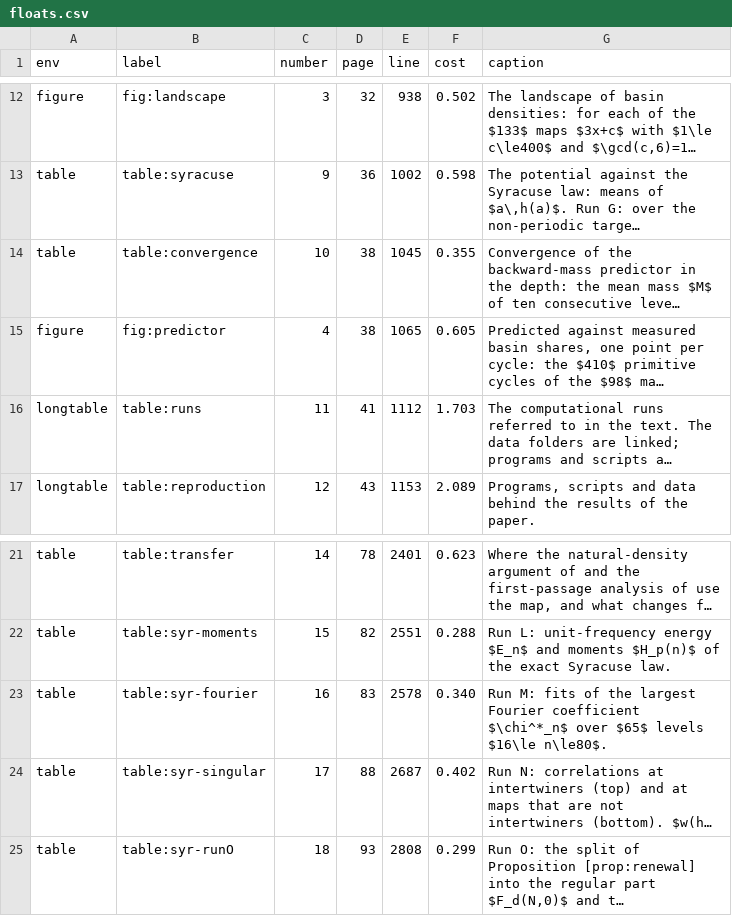
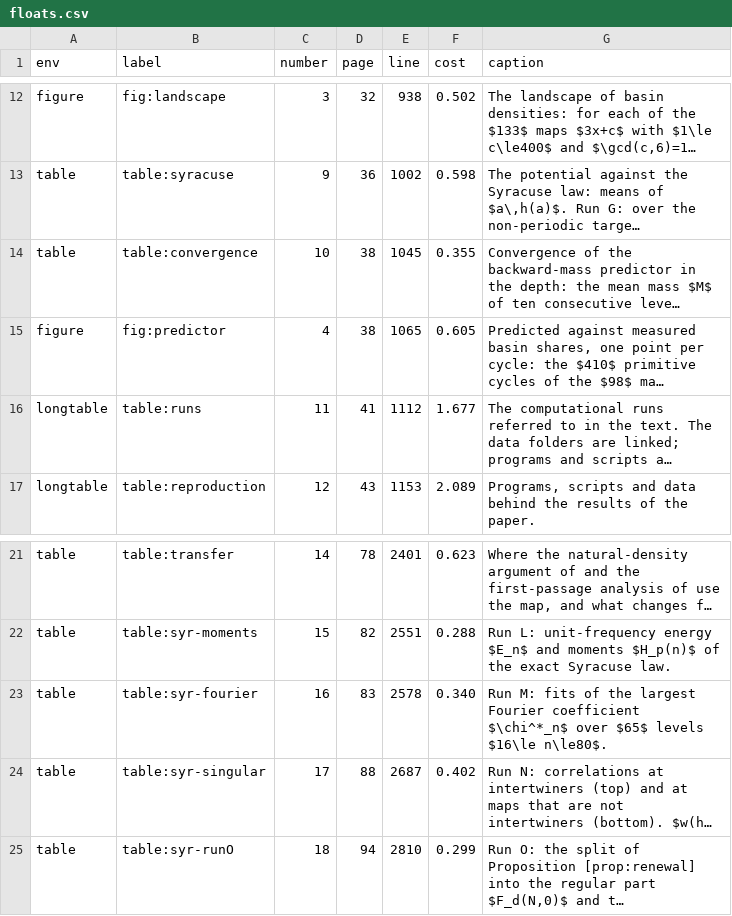
Before and after one commit to Sultanow/collatz, a CSV file: 07 Basins of Attraction/docs/research/inventory/floats.csv, drawn as a sheet; only a part is shown, gaps mark what is left out; long unchanged cells end in …; the diff names each change by its address in the sheet, - before the commit and + after, or states it on an @@ line.

```diff
--- a/07 Basins of Attraction/docs/research/inventory/floats.csv
+++ b/07 Basins of Attraction/docs/research/inventory/floats.csv
-F16 (cost): 1.703
+F16 (cost): 1.677
-D25 (page): 93
+D25 (page): 94
-E25 (line): 2808
+E25 (line): 2810
```
Also changed, not shown: 07 Basins of Attraction/docs/research/inventory/sections.csv, 7 other files.
